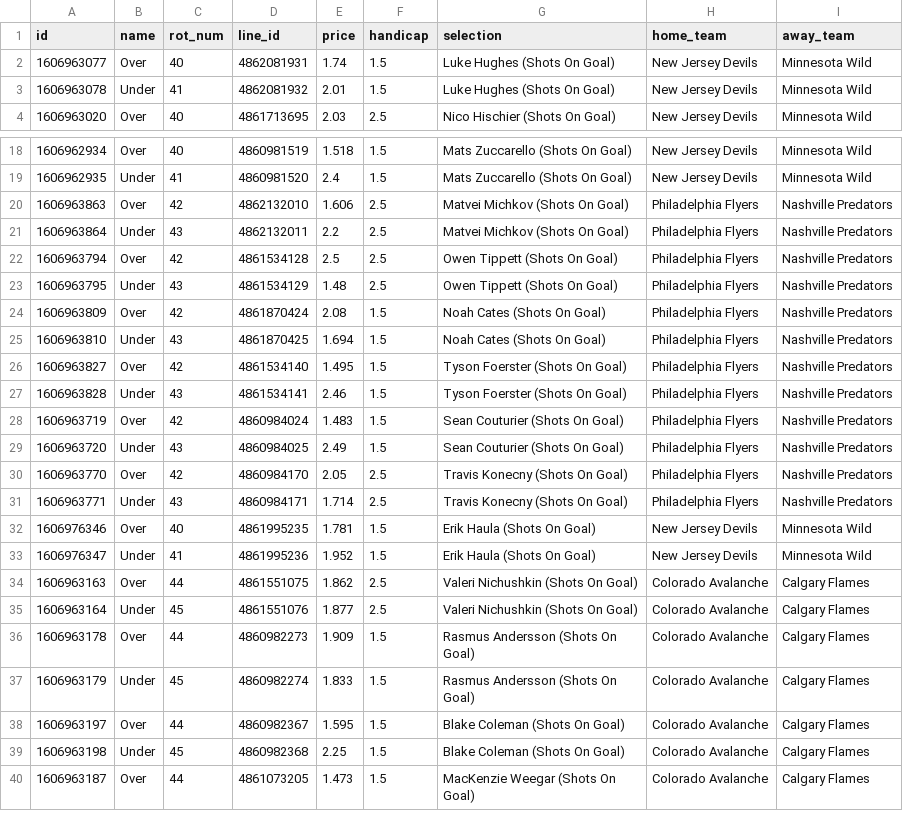
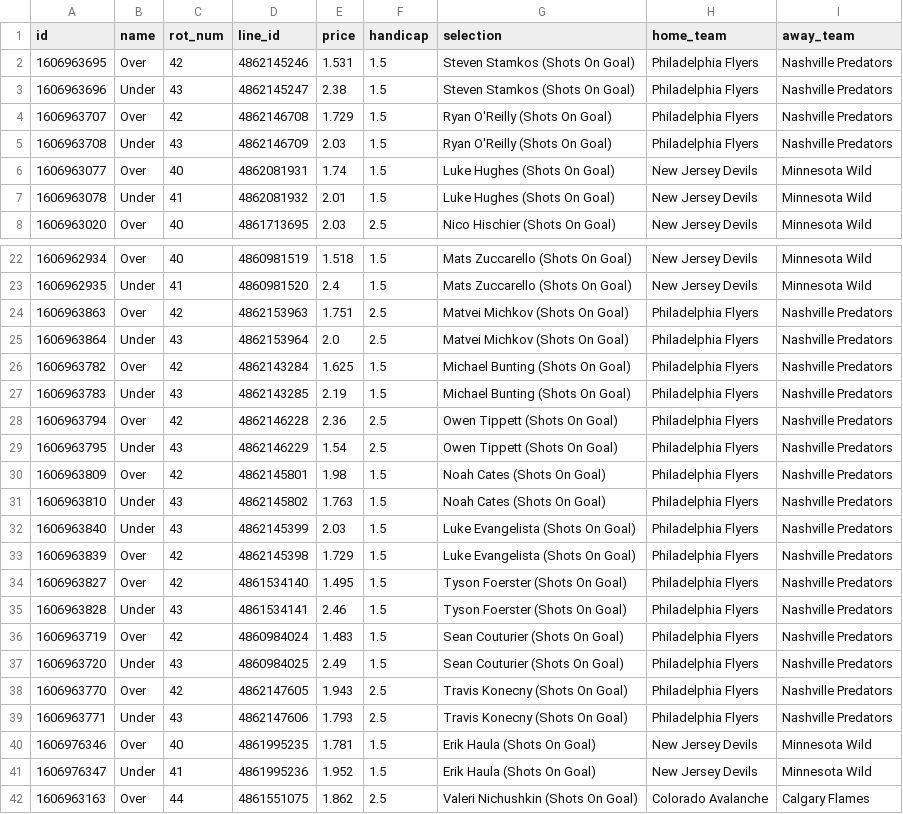
Before and after one commit to jamesbrown1417/NHL, a CSV file: OddsScraper/Pinnacle/pinnacle_shots_on_goal_raw.csv, drawn as a sheet; only a part is shown, gaps mark what is left out; the shorter side is filled out with more unchanged rows; the diff covers the shown part only.

```diff
--- a/OddsScraper/Pinnacle/pinnacle_shots_on_goal_raw.csv
+++ b/OddsScraper/Pinnacle/pinnacle_shots_on_goal_raw.csv
@@ -1,2 +1,6 @@
 id,name,rot_num,line_id,price,handicap,selection,home_team,away_team
+1606963695,Over,42,4862145246,1.531,1.5,Steven Stamkos (Shots On Goal),Philadelphia Flyers,Nashville Predators
+1606963696,Under,43,4862145247,2.38,1.5,Steven Stamkos (Shots On Goal),Philadelphia Flyers,Nashville Predators
+1606963707,Over,42,4862146708,1.729,1.5,Ryan O'Reilly (Shots On Goal),Philadelphia Flyers,Nashville Predators
+1606963708,Under,43,4862146709,2.03,1.5,Ryan O'Reilly (Shots On Goal),Philadelphia Flyers,Nashville Predators
 1606963077,Over,40,4862081931,1.74,1.5,Luke Hughes (Shots On Goal),New Jersey Devils,Minnesota Wild
@@ -19,8 +23,12 @@ id,name,rot_num,line_id,price,handicap,selection,home_team,away_team
 1606962935,Under,41,4860981520,2.4,1.5,Mats Zuccarello (Shots On Goal),New Jersey Devils,Minnesota Wild
-1606963863,Over,42,4862132010,1.606,2.5,Matvei Michkov (Shots On Goal),Philadelphia Flyers,Nashville Predators
-1606963864,Under,43,4862132011,2.2,2.5,Matvei Michkov (Shots On Goal),Philadelphia Flyers,Nashville Predators
-1606963794,Over,42,4861534128,2.5,2.5,Owen Tippett (Shots On Goal),Philadelphia Flyers,Nashville Predators
-1606963795,Under,43,4861534129,1.48,2.5,Owen Tippett (Shots On Goal),Philadelphia Flyers,Nashville Predators
-1606963809,Over,42,4861870424,2.08,1.5,Noah Cates (Shots On Goal),Philadelphia Flyers,Nashville Predators
-1606963810,Under,43,4861870425,1.694,1.5,Noah Cates (Shots On Goal),Philadelphia Flyers,Nashville Predators
+1606963863,Over,42,4862153963,1.751,2.5,Matvei Michkov (Shots On Goal),Philadelphia Flyers,Nashville Predators
+1606963864,Under,43,4862153964,2.0,2.5,Matvei Michkov (Shots On Goal),Philadelphia Flyers,Nashville Predators
+1606963782,Over,42,4862143284,1.625,1.5,Michael Bunting (Shots On Goal),Philadelphia Flyers,Nashville Predators
+1606963783,Under,43,4862143285,2.19,1.5,Michael Bunting (Shots On Goal),Philadelphia Flyers,Nashville Predators
+1606963794,Over,42,4862146228,2.36,2.5,Owen Tippett (Shots On Goal),Philadelphia Flyers,Nashville Predators
+1606963795,Under,43,4862146229,1.54,2.5,Owen Tippett (Shots On Goal),Philadelphia Flyers,Nashville Predators
+1606963809,Over,42,4862145801,1.98,1.5,Noah Cates (Shots On Goal),Philadelphia Flyers,Nashville Predators
+1606963810,Under,43,4862145802,1.763,1.5,Noah Cates (Shots On Goal),Philadelphia Flyers,Nashville Predators
+1606963840,Under,43,4862145399,2.03,1.5,Luke Evangelista (Shots On Goal),Philadelphia Flyers,Nashville Predators
+1606963839,Over,42,4862145398,1.729,1.5,Luke Evangelista (Shots On Goal),Philadelphia Flyers,Nashville Predators
 1606963827,Over,42,4861534140,1.495,1.5,Tyson Foerster (Shots On Goal),Philadelphia Flyers,Nashville Predators
@@ -29,4 +37,4 @@ id,name,rot_num,line_id,price,handicap,selection,home_team,away_team
 1606963720,Under,43,4860984025,2.49,1.5,Sean Couturier (Shots On Goal),Philadelphia Flyers,Nashville Predators
-1606963770,Over,42,4860984170,2.05,2.5,Travis Konecny (Shots On Goal),Philadelphia Flyers,Nashville Predators
-1606963771,Under,43,4860984171,1.714,2.5,Travis Konecny (Shots On Goal),Philadelphia Flyers,Nashville Predators
+1606963770,Over,42,4862147605,1.943,2.5,Travis Konecny (Shots On Goal),Philadelphia Flyers,Nashville Predators
+1606963771,Under,43,4862147606,1.793,2.5,Travis Konecny (Shots On Goal),Philadelphia Flyers,Nashville Predators
 1606976346,Over,40,4861995235,1.781,1.5,Erik Haula (Shots On Goal),New Jersey Devils,Minnesota Wild
```
Also changed, not shown: 23 edited cells elsewhere in this file, Data/scraped_odds/neds_player_assists.csv, Data/scraped_odds/neds_player_points.csv, 27 other files.
